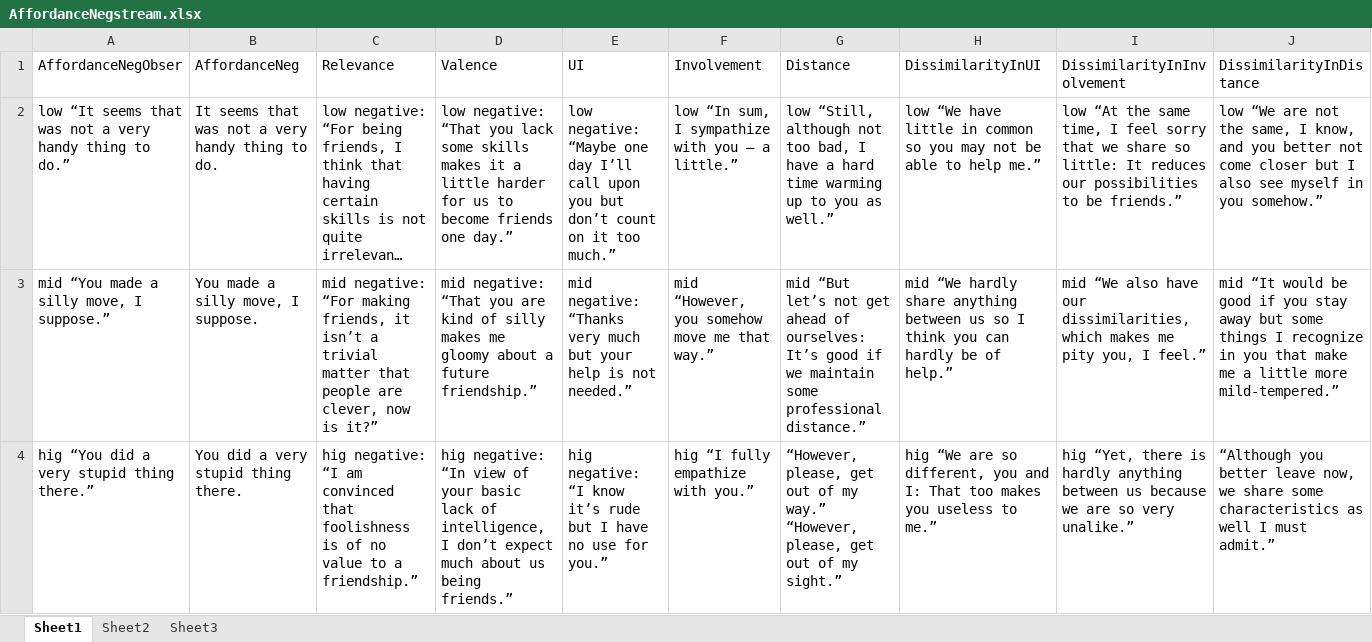
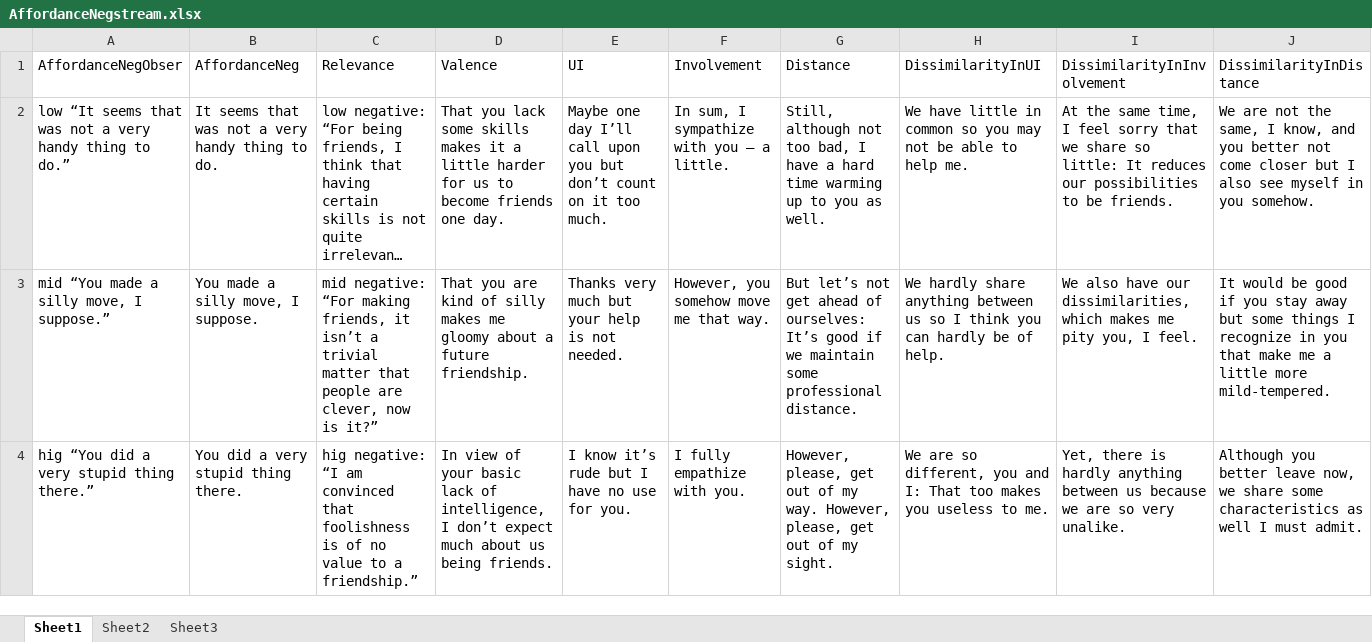
Before and after one commit to SiliconCoppelia/pythonVersion, an Excel workbook: sentences/affordance/Affordance/AffordanceNegstream.xlsx, sheet Sheet1, drawn as a sheet; long unchanged cells end in …; values as stored, in another font and other column widths than the file's, no borders; the diff names each change by its address in the sheet, - before the commit and + after, or states it on an @@ line.

```diff
--- a/sentences/affordance/Affordance/AffordanceNegstream.xlsx (sheet Sheet1)
+++ b/sentences/affordance/Affordance/AffordanceNegstream.xlsx (sheet Sheet1)
-D2 (Valence): low negative: “That you lack some skills makes it a little harder for us to become friends one day.”
+D2 (Valence): That you lack some skills makes it a little harder for us to become friends one day.
-E2 (UI): low negative: “Maybe one day I’ll call upon you but don’t count on it too much.”
+E2 (UI): Maybe one day I’ll call upon you but don’t count on it too much.
-F2 (Involvement): low “In sum, I sympathize with you – a little.”
+F2 (Involvement): In sum, I sympathize with you – a little.
-G2 (Distance): low “Still, although not too bad, I have a hard time warming up to you as well.”
+G2 (Distance): Still, although not too bad, I have a hard time warming up to you as well.
-H2 (DissimilarityInUI): low “We have little in common so you may not be able to help me.”
+H2 (DissimilarityInUI): We have little in common so you may not be able to help me.
-I2 (DissimilarityInInvolvement): low “At the same time, I feel sorry that we share so little: It reduces our possibilities to be friends.”
+I2 (DissimilarityInInvolvement): At the same time, I feel sorry that we share so little: It reduces our possibilities to be friends.
-J2 (DissimilarityInDistance): low “We are not the same, I know, and you better not come closer but I also see myself in you somehow.”
+J2 (DissimilarityInDistance): We are not the same, I know, and you better not come closer but I also see myself in you somehow.
-D3 (Valence): mid negative: “That you are kind of silly makes me gloomy about a future friendship.”
+D3 (Valence): That you are kind of silly makes me gloomy about a future friendship.
-E3 (UI): mid negative: “Thanks very much but your help is not needed.”
+E3 (UI): Thanks very much but your help is not needed.
-F3 (Involvement): mid “However, you somehow move me that way.”
+F3 (Involvement): However, you somehow move me that way.
-G3 (Distance): mid “But let’s not get ahead of ourselves: It’s good if we maintain some professional distance.”
+G3 (Distance): But let’s not get ahead of ourselves: It’s good if we maintain some professional distance.
-H3 (DissimilarityInUI): mid “We hardly share anything between us so I think you can hardly be of help.”
+H3 (DissimilarityInUI): We hardly share anything between us so I think you can hardly be of help.
-I3 (DissimilarityInInvolvement): mid “We also have our dissimilarities, which makes me pity you, I feel.”
+I3 (DissimilarityInInvolvement): We also have our dissimilarities, which makes me pity you, I feel.
-J3 (DissimilarityInDistance): mid “It would be good if you stay away but some things I recognize in you that make me a little more mild-tempered.”
+J3 (DissimilarityInDistance): It would be good if you stay away but some things I recognize in you that make me a little more mild-tempered.
-D4 (Valence): hig negative: “In view of your basic lack of intelligence, I don’t expect much about us being friends.”
+D4 (Valence): In view of your basic lack of intelligence, I don’t expect much about us being friends.
-E4 (UI): hig negative: “I know it’s rude but I have no use for you.”
+E4 (UI): I know it’s rude but I have no use for you.
-F4 (Involvement): hig “I fully empathize with you.”
+F4 (Involvement): I fully empathize with you.
-G4 (Distance): “However, please, get out of my way.” “However, please, get out of my sight.”
+G4 (Distance): However, please, get out of my way. However, please, get out of my sight.
-H4 (DissimilarityInUI): hig “We are so different, you and I: That too makes you useless to me.”
+H4 (DissimilarityInUI): We are so different, you and I: That too makes you useless to me.
-I4 (DissimilarityInInvolvement): hig “Yet, there is hardly anything between us because we are so very unalike.”
+I4 (DissimilarityInInvolvement): Yet, there is hardly anything between us because we are so very unalike.
-J4 (DissimilarityInDistance): “Although you better leave now, we share some characteristics as well I must admit.”
+J4 (DissimilarityInDistance): Although you better leave now, we share some characteristics as well I must admit.
```
Also changed, not shown: 1 other file.
